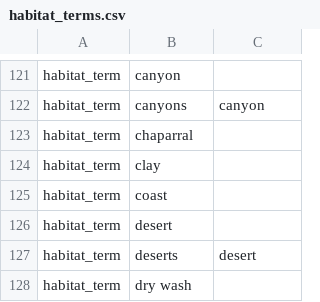
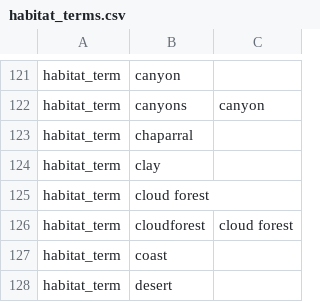
Before and after one commit to rafelafrance/traiter, a CSV file: traiter/pylib/traits/terms/habitat_terms.csv, drawn as a sheet; only a part is shown, gaps mark what is left out; the shorter side is filled out with more unchanged rows.

Commit message:
Add more terms

```diff
--- a/traiter/pylib/traits/terms/habitat_terms.csv
+++ b/traiter/pylib/traits/terms/habitat_terms.csv
@@ -124,2 +124,4 @@ habitat_term,chaparral,
 habitat_term,clay,
+habitat_term,cloud forest,
+habitat_term,cloudforest,cloud forest
 habitat_term,coast,
```
Also changed, not shown: traiter/pylib/traits/terms/color_terms.csv.
